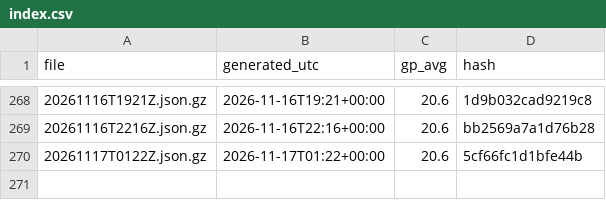
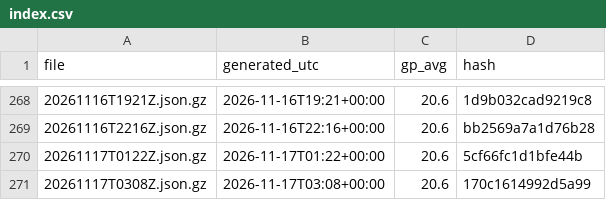
Before and after one commit to niksmdmarketing/NFLFutures, a CSV file: nhl/2026/index.csv, drawn as a sheet; only a part is shown, gaps mark what is left out.

```diff
--- a/nhl/2026/index.csv
+++ b/nhl/2026/index.csv
@@ -270 +270,2 @@ file,generated_utc,gp_avg,hash
 20261117T0122Z.json.gz,2026-11-17T01:22+00:00,20.6,5cf66fc1d1bfe44b
+20261117T0308Z.json.gz,2026-11-17T03:08+00:00,20.6,170c1614992d5a99
```
Also changed, not shown: nba/2027/index.csv, 2 other files.
